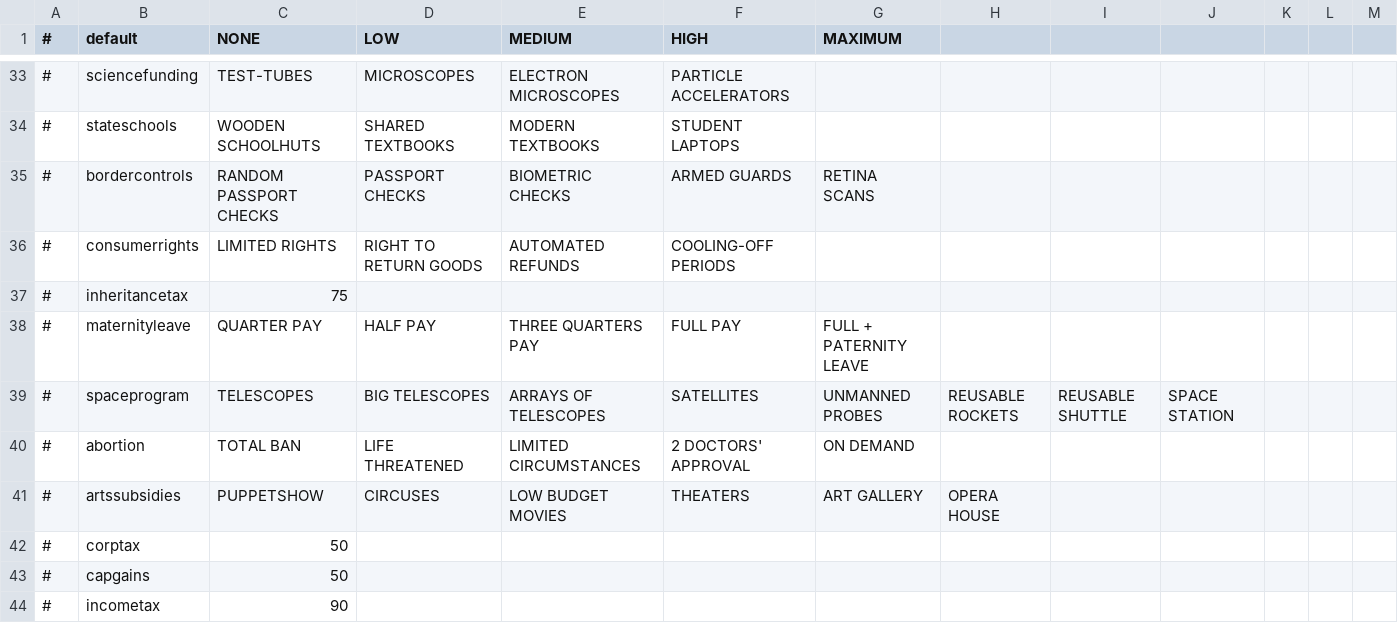
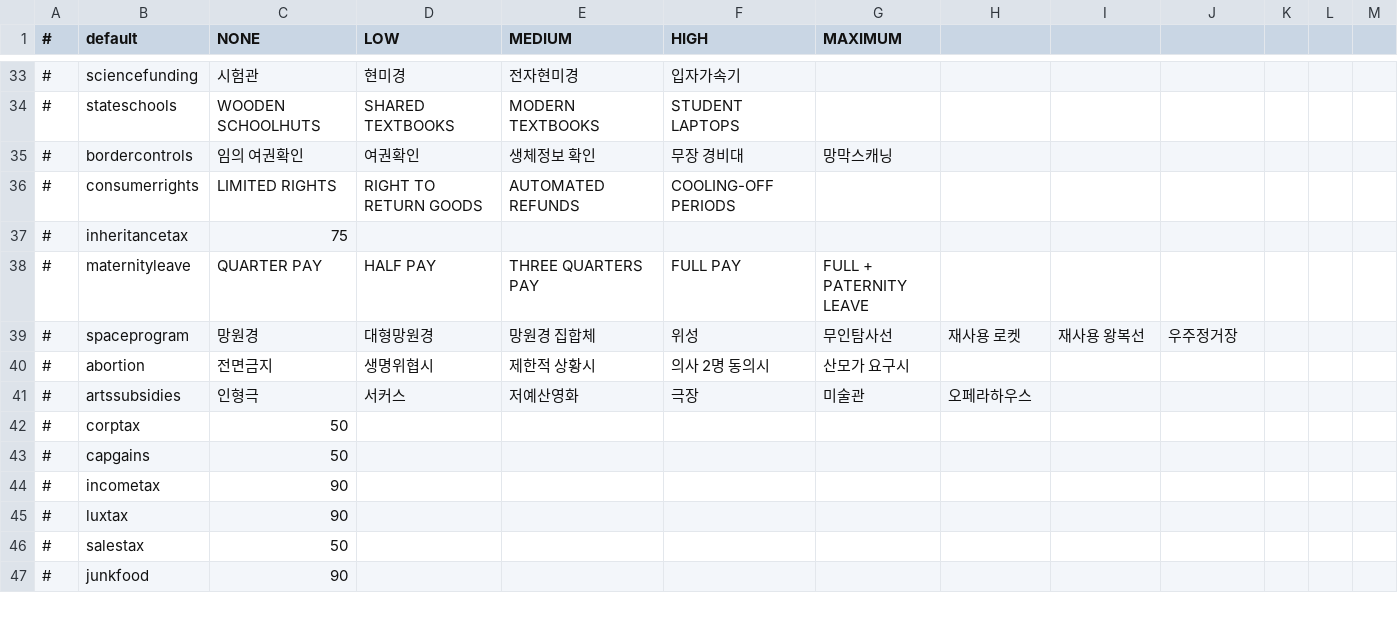
Before and after one commit to whiteforce4/Democracy4KoreanTranslation, a CSV file: Korean/sliders.csv, drawn as a sheet; only a part is shown, gaps mark what is left out; the shorter side is filled out with more unchanged rows; the diff covers the shown part only; the diff names each change by its address in the sheet, - before the commit and + after, or states it on an @@ line.

```diff
--- a/Korean/sliders.csv
+++ b/Korean/sliders.csv
-C33 (NONE): TEST-TUBES
+C33 (NONE): 시험관
-D33 (LOW): MICROSCOPES
+D33 (LOW): 현미경
-E33 (MEDIUM): ELECTRON MICROSCOPES
+E33 (MEDIUM): 전자현미경
-F33 (HIGH): PARTICLE ACCELERATORS
+F33 (HIGH): 입자가속기
-C35 (NONE): RANDOM PASSPORT CHECKS
+C35 (NONE): 임의 여권확인
-D35 (LOW): PASSPORT CHECKS
+D35 (LOW): 여권확인
-E35 (MEDIUM): BIOMETRIC CHECKS
+E35 (MEDIUM): 생체정보 확인
-F35 (HIGH): ARMED GUARDS
+F35 (HIGH): 무장 경비대
-G35 (MAXIMUM): RETINA SCANS
+G35 (MAXIMUM): 망막스캐닝
-C39 (NONE): TELESCOPES
+C39 (NONE): 망원경
-D39 (LOW): BIG TELESCOPES
+D39 (LOW): 대형망원경
-E39 (MEDIUM): ARRAYS OF TELESCOPES
+E39 (MEDIUM): 망원경 집합체
-F39 (HIGH): SATELLITES
+F39 (HIGH): 위성
-G39 (MAXIMUM): UNMANNED PROBES
+G39 (MAXIMUM): 무인탐사선
-H39: REUSABLE ROCKETS
+H39: 재사용 로켓
-I39: REUSABLE SHUTTLE
+I39: 재사용 왕복선
-J39: SPACE STATION
+J39: 우주정거장
-C40 (NONE): TOTAL BAN
+C40 (NONE): 전면금지
-D40 (LOW): LIFE THREATENED
+D40 (LOW): 생명위협시
-E40 (MEDIUM): LIMITED CIRCUMSTANCES
+E40 (MEDIUM): 제한적 상황시
-F40 (HIGH): 2 DOCTORS' APPROVAL
+F40 (HIGH): 의사 2명 동의시
-G40 (MAXIMUM): ON DEMAND
+G40 (MAXIMUM): 산모가 요구시
-C41 (NONE): PUPPETSHOW
+C41 (NONE): 인형극
-D41 (LOW): CIRCUSES
+D41 (LOW): 서커스
-E41 (MEDIUM): LOW BUDGET MOVIES
+E41 (MEDIUM): 저예산영화
-F41 (HIGH): THEATERS
+F41 (HIGH): 극장
-G41 (MAXIMUM): ART GALLERY
+G41 (MAXIMUM): 미술관
-H41: OPERA HOUSE
+H41: 오페라하우스
```
Also changed, not shown: 123 edited cells elsewhere in this file.
